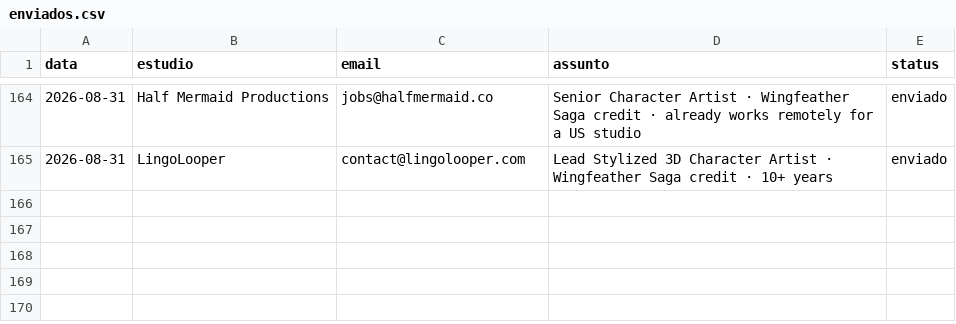
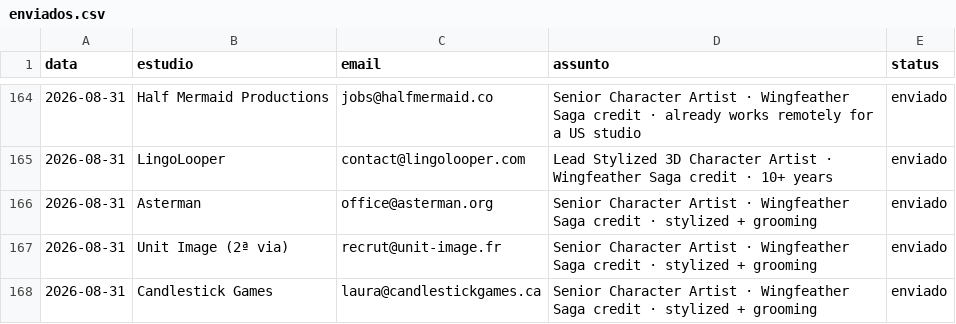
Before and after one commit to vinicavalcntiart/workbenchMA, a CSV file: enviados.csv, drawn as a sheet; only a part is shown, gaps mark what is left out; the diff names each change by its address in the sheet, - before the commit and + after, or states it on an @@ line.

```diff
--- a/enviados.csv
+++ b/enviados.csv
+row 166: 2026-08-31 | Asterman | office@asterman.org | Senior Character Artist · Wingfeather Saga credit · stylized + grooming | enviado
+row 167: 2026-08-31 | Unit Image (2ª via) | recrut@unit-image.fr | Senior Character Artist · Wingfeather Saga credit · stylized + grooming | enviado
+row 168: 2026-08-31 | Candlestick Games | laura@candlestickgames.ca | Senior Character Artist · Wingfeather Saga credit · stylized + grooming | enviado
```
Also changed, not shown: automacao/processados.csv, 1 other file.
